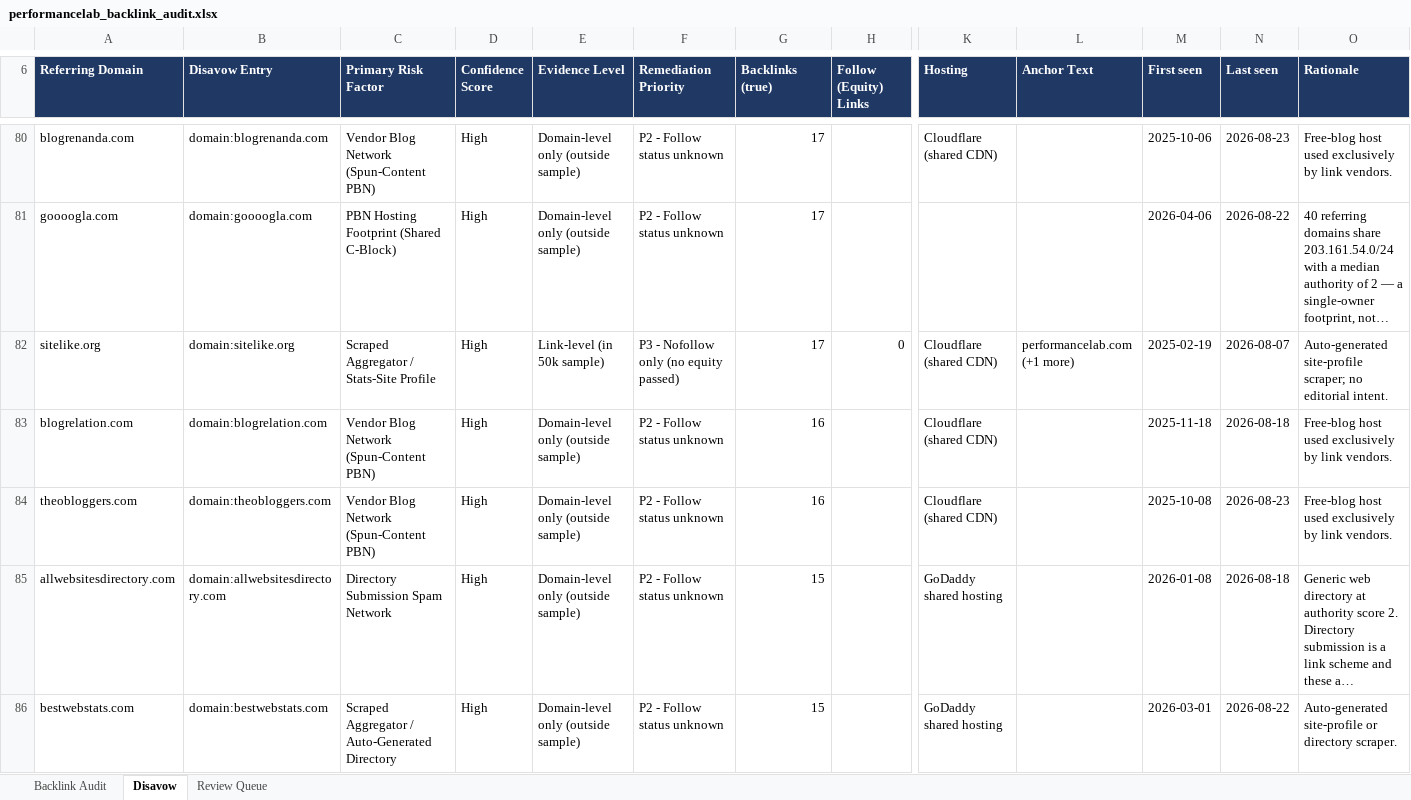
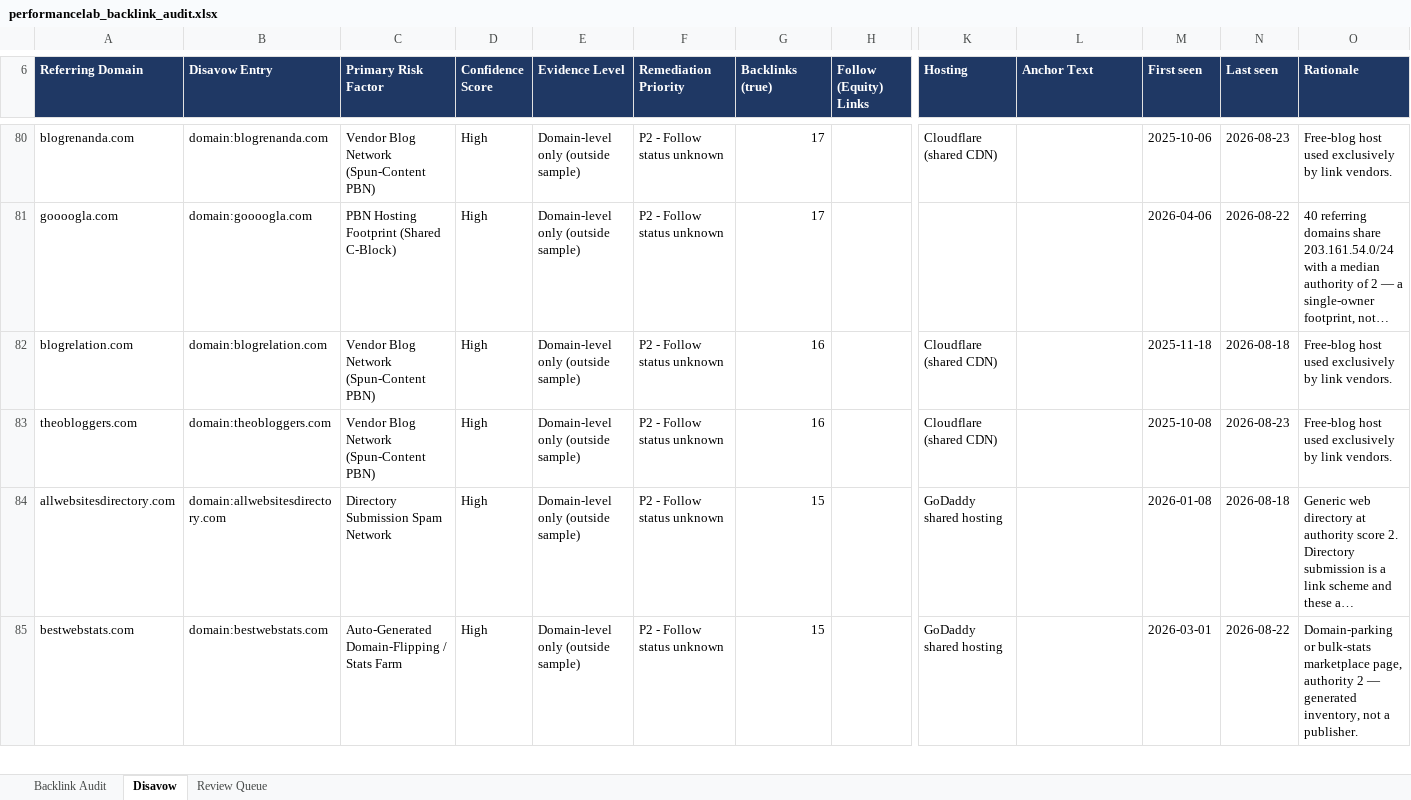
Before and after one commit to fahadahmad-ship-it/test, an Excel workbook: backlink-audit/out/performancelab_backlink_audit.xlsx, sheet Disavow, drawn as a sheet; only a part is shown, gaps mark what is left out; long unchanged cells end in …; values as stored, in another font and other column widths than the file's, no borders; removed rows and columns are numbered as before the commit, all else as after; rows hold the shown columns only; the diff covers the shown part only; the diff names each change by its address in the sheet, - before the commit and + after, or states it on an @@ line.

```diff
--- a/backlink-audit/out/performancelab_backlink_audit.xlsx (sheet Disavow)
+++ b/backlink-audit/out/performancelab_backlink_audit.xlsx (sheet Disavow)
-row 82: sitelike.org | domain:sitelike.org | Scraped Aggregator / Stats-Site Profile | High | Link-level (in 50k sample) | P3 - Nofollow only (no equity passed) | 17 | 0 | Cloudflare (shared CDN) | performancelab.com (+1 more) | 2025-02-19 | 2026-08-07 | Auto-generated site-profile scraper; no editorial intent.
-C85 (Primary Risk Factor): Scraped Aggregator / Auto-Generated Directory
+C85 (Primary Risk Factor): Auto-Generated Domain-Flipping / Stats Farm
-O85 (Rationale): Auto-generated site-profile or directory scraper.
+O85 (Rationale): Domain-parking or bulk-stats marketplace page, authority 2 — generated inventory, not a publisher.
```
Also changed, not shown: 37 edited cells elsewhere in this sheet, sheet Backlink Audit, 8 other files.
